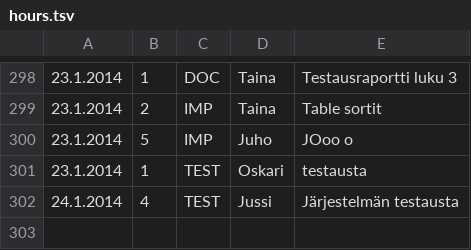
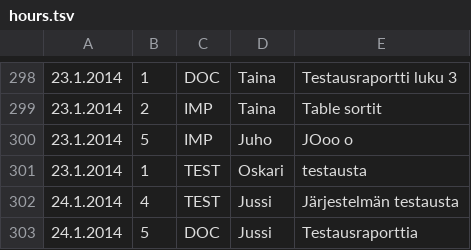
Before and after one commit to Deraen/skillproject, a TSV file: hours.tsv, drawn as a sheet; only a part is shown, gaps mark what is left out; the diff names each change by its address in the sheet, - before the commit and + after, or states it on an @@ line.

Commit message:
ProjectBot

```diff
--- a/hours.tsv
+++ b/hours.tsv
+row 303: 24.1.2014 | 5 | DOC | Jussi | Testausraporttia
```
